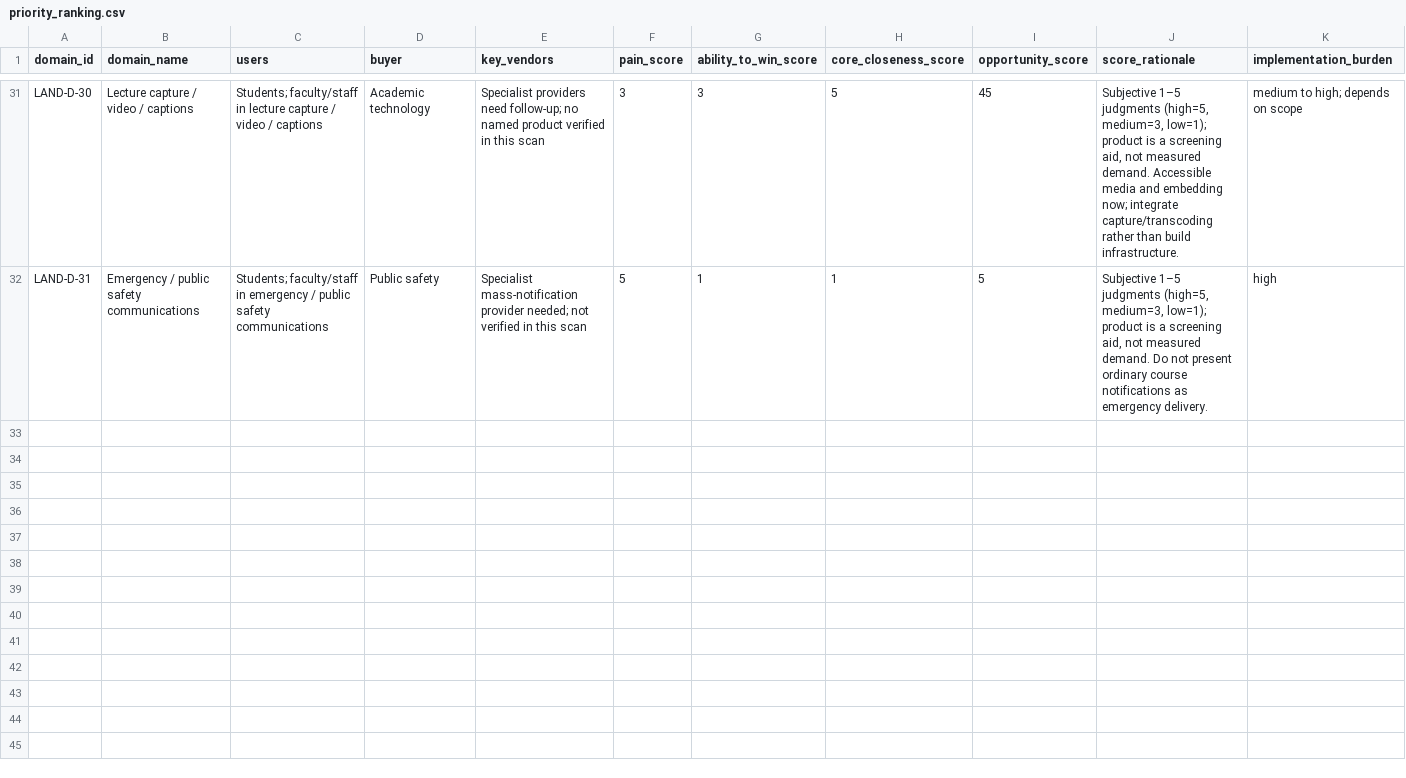
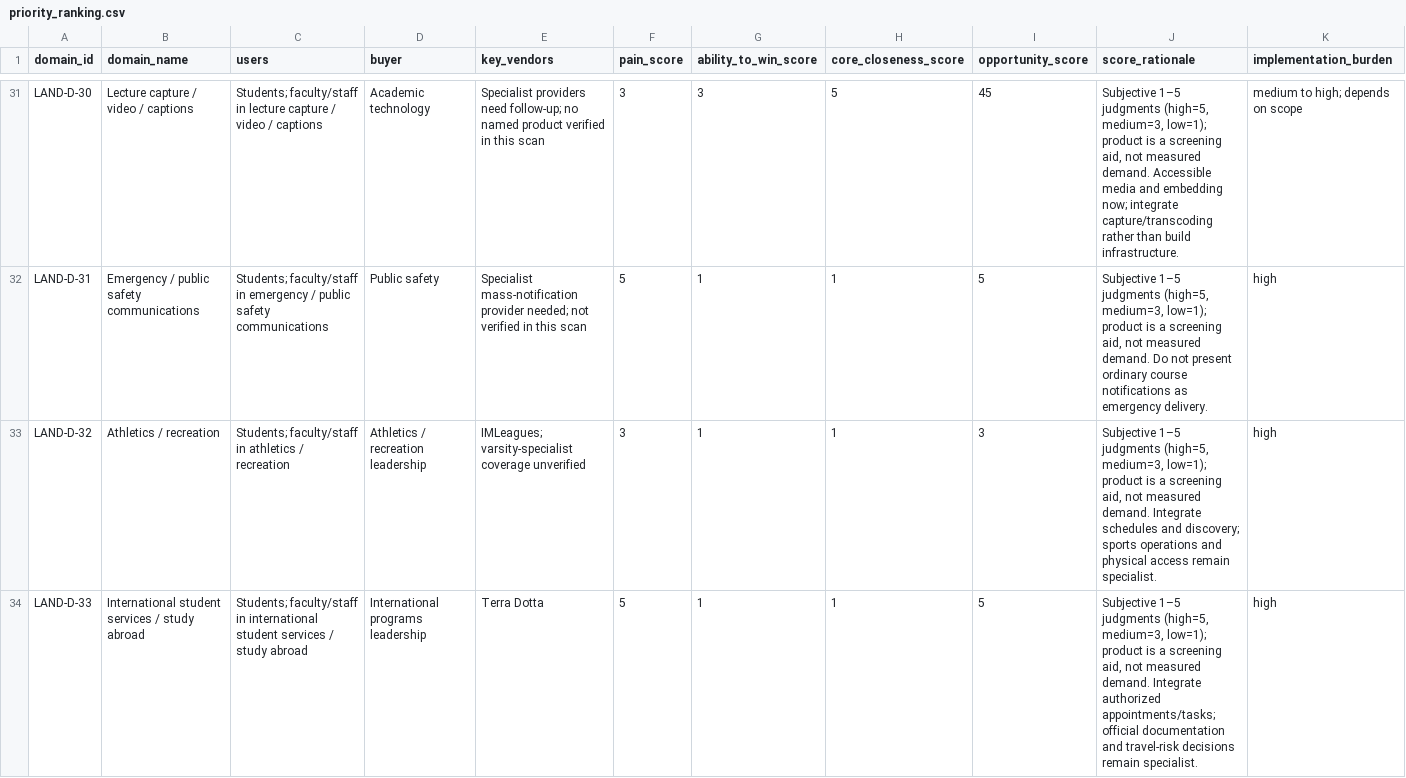
Before and after one commit to Wasif-Karim03/whiteboard, a CSV file: research/05_landscape_missing/priority_ranking.csv, drawn as a sheet; only a part is shown, gaps mark what is left out; rows hold the shown columns only; the diff names each change by its address in the sheet, - before the commit and + after, or states it on an @@ line.

```diff
--- a/research/05_landscape_missing/priority_ranking.csv
+++ b/research/05_landscape_missing/priority_ranking.csv
+row 33: LAND-D-32 | Athletics / recreation | Students; faculty/staff in athletics / recreation | Athletics / recreation leadership | IMLeagues; varsity-specialist coverage unverified | 3 | 1 | 1 | 3 | Subjective 1–5 judgments (high=5, medium=3, low=1); product is a screening aid, not measured demand. Integrate schedules and discovery; sports operations and physical access remain specialist. | high
+row 34: LAND-D-33 | International student services / study abroad | Students; faculty/staff in international student services / study abroad | International programs leadership | Terra Dotta | 5 | 1 | 1 | 5 | Subjective 1–5 judgments (high=5, medium=3, low=1); product is a screening aid, not measured demand. Integrate authorized appointments/tasks; official documentation and travel-risk decisions remain specialist. | high
```
Also changed, not shown: research/01_lms/pain_points.csv, research/02_scheduling_rooms/competitors.csv, 27 other files.
